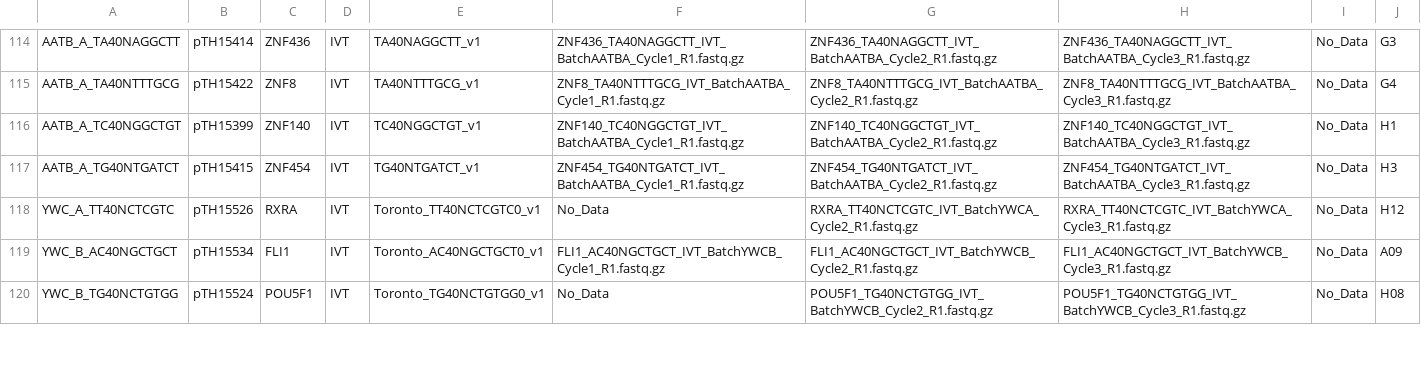
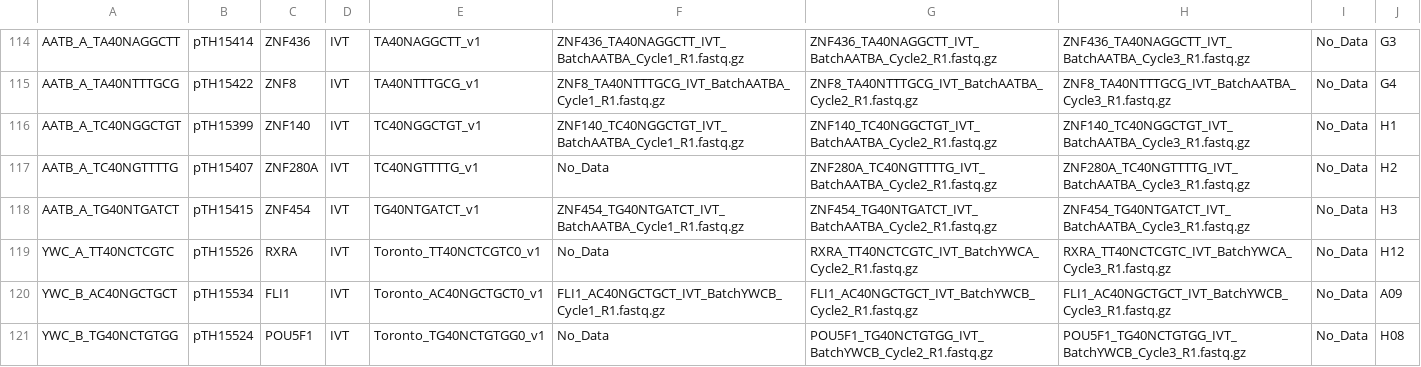
Before and after one commit to autosome-ru/greco-bit-data-processing, a TSV file: source_data_meta/HTS/HTS.tsv, drawn as a sheet; only a part is shown, gaps mark what is left out.

Commit message:
add HTS metadata for ZNF280A

```diff
--- a/source_data_meta/HTS/HTS.tsv
+++ b/source_data_meta/HTS/HTS.tsv
@@ -116,2 +116,3 @@ AATB_A_TA40NTTTGCG	pTH15422	ZNF8	IVT	TA40NTTTGCG_v1	ZNF8_TA40NTTTGCG_IVT_BatchAA
 AATB_A_TC40NGGCTGT	pTH15399	ZNF140	IVT	TC40NGGCTGT_v1	ZNF140_TC40NGGCTGT_IVT_BatchAATBA_Cycle1_R1.fastq.gz	ZNF140_TC40NGGCTGT_IVT_BatchAATBA_Cycle2_R1.fastq.gz	ZNF140_TC40NGGCTGT_IVT_BatchAATBA_Cycle3_R1.fastq.gz	No_Data	H1
+AATB_A_TC40NGTTTTG	pTH15407	ZNF280A	IVT	TC40NGTTTTG_v1	No_Data	ZNF280A_TC40NGTTTTG_IVT_BatchAATBA_Cycle2_R1.fastq.gz	ZNF280A_TC40NGTTTTG_IVT_BatchAATBA_Cycle3_R1.fastq.gz	No_Data	H2
 AATB_A_TG40NTGATCT	pTH15415	ZNF454	IVT	TG40NTGATCT_v1	ZNF454_TG40NTGATCT_IVT_BatchAATBA_Cycle1_R1.fastq.gz	ZNF454_TG40NTGATCT_IVT_BatchAATBA_Cycle2_R1.fastq.gz	ZNF454_TG40NTGATCT_IVT_BatchAATBA_Cycle3_R1.fastq.gz	No_Data	H3
```
